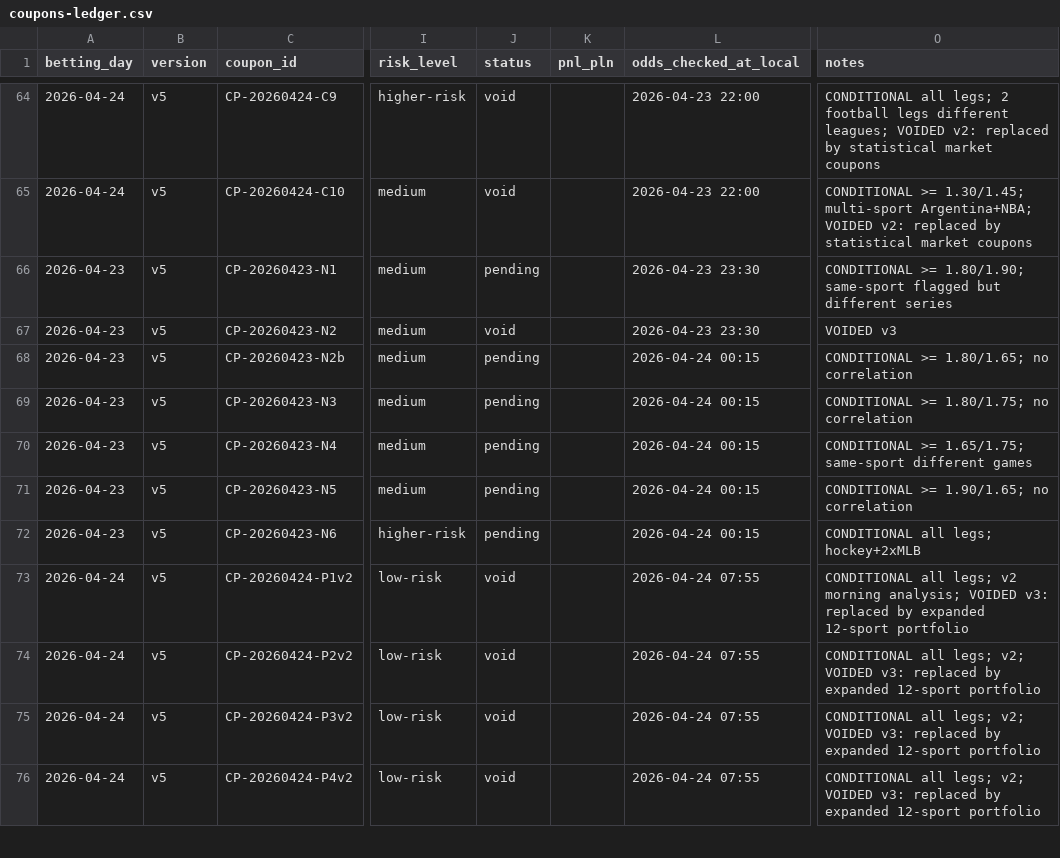
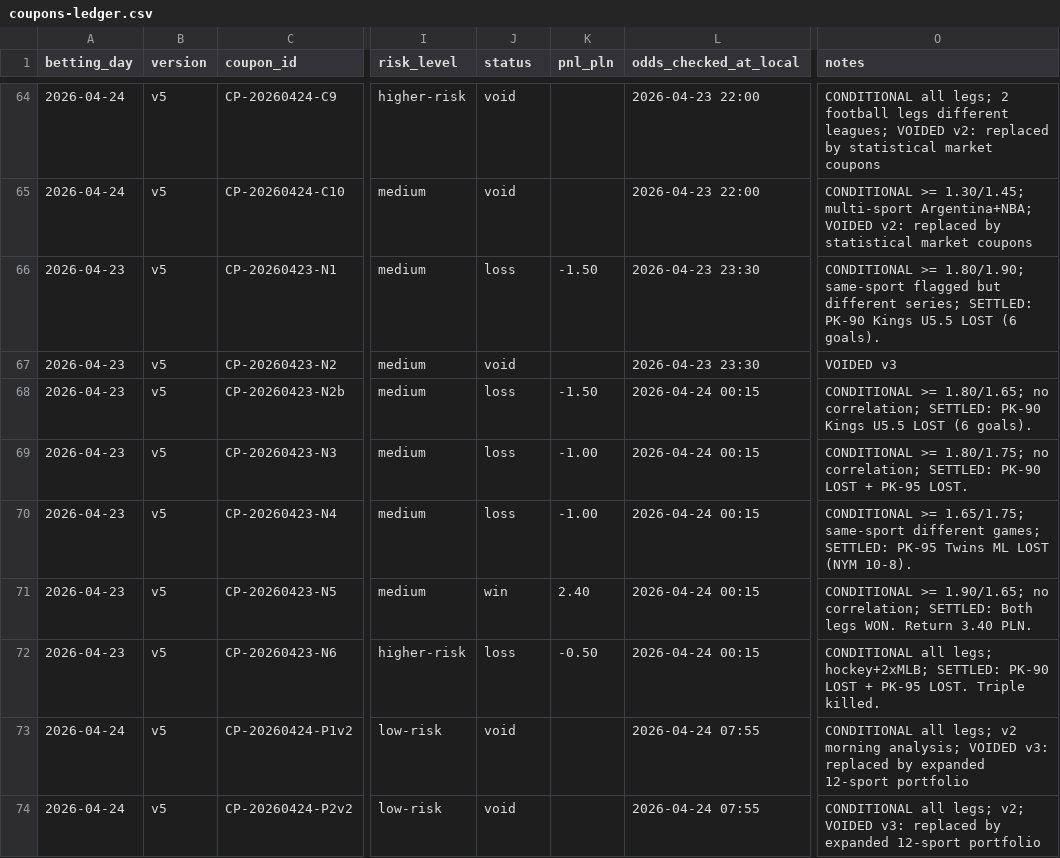
Before and after one commit to Skiru/bet, a CSV file: betting/journal/coupons-ledger.csv, drawn as a sheet; only a part is shown, gaps mark what is left out; the shorter side is filled out with more unchanged rows; the diff covers the shown part only; the diff names each change by its address in the sheet, - before the commit and + after, or states it on an @@ line.

```diff
--- a/betting/journal/coupons-ledger.csv
+++ b/betting/journal/coupons-ledger.csv
-J66 (status): pending
+J66 (status): loss
-K66 (pnl_pln): (empty)
+K66 (pnl_pln): -1.50
-O66 (notes): …but different series
+O66 (notes): …but different series; SETTLED: PK-90 Kings U5.5 LOST (6 goals).
-J68:J70 (status): pending
+J68:J70 (status): loss
-K68 (pnl_pln): (empty)
+K68 (pnl_pln): -1.50
-O68 (notes): …1.80/1.65; no correlation
+O68 (notes): …1.80/1.65; no correlation; SETTLED: PK-90 Kings U5.5 LOST (6 goals).
-K69:K70 (pnl_pln): (empty)
+K69:K70 (pnl_pln): -1.00
-O69 (notes): …1.80/1.75; no correlation
+O69 (notes): …1.80/1.75; no correlation; SETTLED: PK-90 LOST + PK-95 LOST.
-O70 (notes): …same-sport different games
+O70 (notes): …same-sport different games; SETTLED: PK-95 Twins ML LOST (NYM 10-8).
-J71 (status): pending
+J71 (status): win
-K71 (pnl_pln): (empty)
+K71 (pnl_pln): 2.40
-O71 (notes): …1.90/1.65; no correlation
+O71 (notes): …1.90/1.65; no correlation; SETTLED: Both legs WON. Return 3.40 PLN.
-J72 (status): pending
+J72 (status): loss
-K72 (pnl_pln): (empty)
+K72 (pnl_pln): -0.50
-O72 (notes): …all legs; hockey+2xMLB
+O72 (notes): …all legs; hockey+2xMLB; SETTLED: PK-90 LOST + PK-95 LOST. Triple killed.
```
Also changed, not shown: 6 added rows and 21 edited cells elsewhere in this file, betting/journal/picks-ledger.csv, 6 other files.
